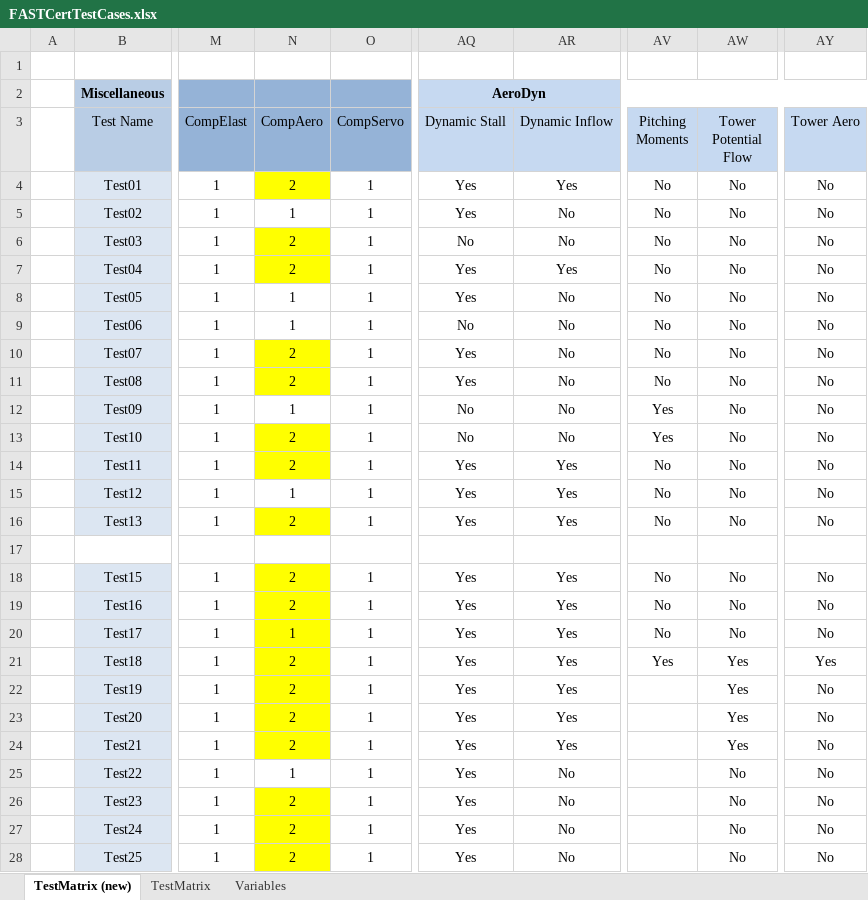
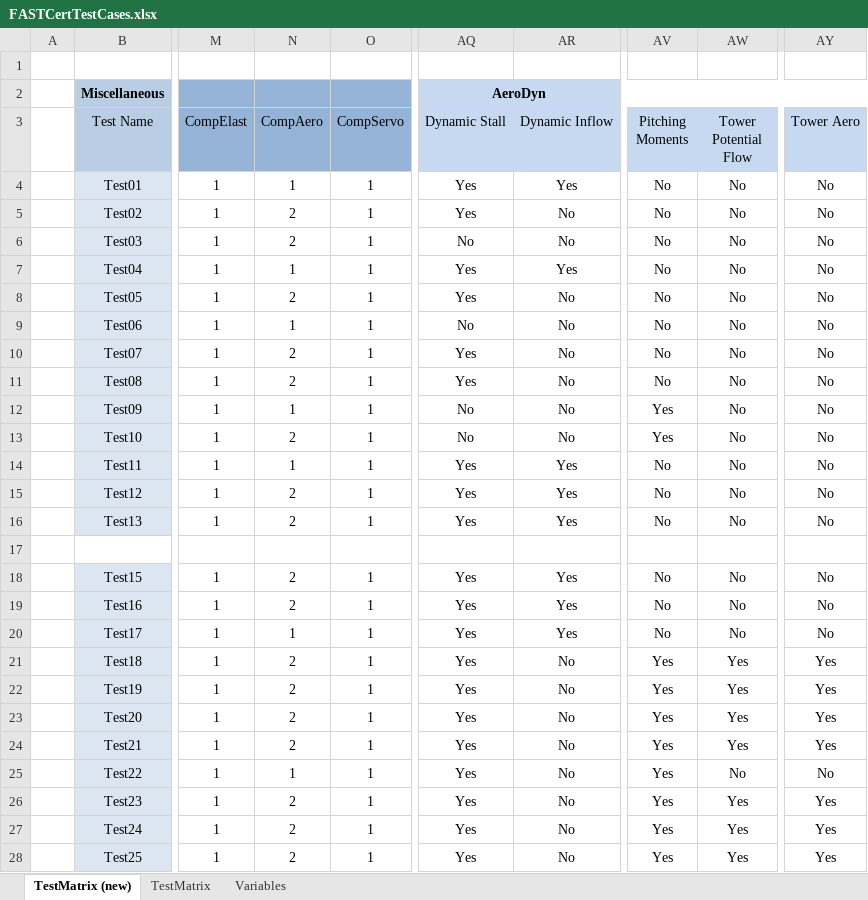
Before and after one commit to old-NWTC/FAST, an Excel workbook: CertTest/FASTCertTestCases.xlsx, sheet TestMatrix (new), drawn as a sheet; only a part is shown, gaps mark what is left out; values as stored, in another font and other column widths than the file's, no borders; conditional formats not drawn; the diff covers the shown part only; the diff names each change by its address in the sheet, - before the commit and + after, or states it on an @@ line.

Commit message:
Updated the FAST primary and AeroDyn input files to use AeroDyn v15 for most cases.
git-svn-id: https://windsvn2.nrel.gov/FAST/branches/BJonkman@1252 10acb478-4768-415a-8850-bacdb5912d4d

```diff
--- a/CertTest/FASTCertTestCases.xlsx (sheet TestMatrix (new))
+++ b/CertTest/FASTCertTestCases.xlsx (sheet TestMatrix (new))
-N4 (CompAero): 2
+N4 (CompAero): 1
-N4 fill: #FFFF00
+N4 fill: none
-N5 (CompAero): 1
+N5 (CompAero): 2
-N6:N7 fill: #FFFF00
+N6:N7 fill: none
-N7 (CompAero): 2
+N7 (CompAero): 1
-N8 (CompAero): 1
+N8 (CompAero): 2
-N10:N11 fill: #FFFF00
+N10:N11 fill: none
-N13:N14 fill: #FFFF00
+N13:N14 fill: none
-N14 (CompAero): 2
+N14 (CompAero): 1
-N15 (CompAero): 1
+N15 (CompAero): 2
-N16 fill: #FFFF00
+N16 fill: none
-N18:N24 fill: #FFFF00
+N18:N24 fill: none
-AR21:AR24 (Dynamic Inflow): Yes
+AR21:AR24 (Dynamic Inflow): No
-AV22:AV28 (Pitching Moments): (empty)
+AV22:AV28 (Pitching Moments): Yes
-AY22:AY24 (Tower Aero): No
+AY22:AY24 (Tower Aero): Yes
-N26:N28 fill: #FFFF00
+N26:N28 fill: none
-AW26:AW28 (Tower Potential Flow): No
+AW26:AW28 (Tower Potential Flow): Yes
-AY26:AY28 (Tower Aero): No
+AY26:AY28 (Tower Aero): Yes
```
Also changed, not shown: 1 edited cell and cell formats elsewhere in this sheet, 41 other files.
